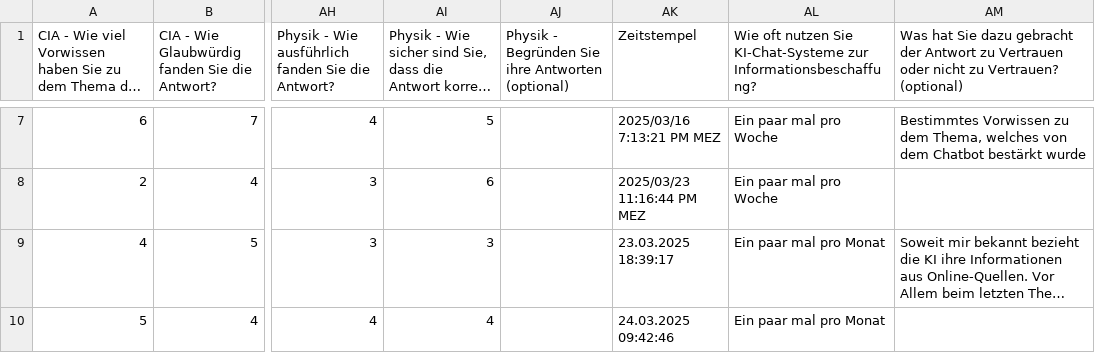
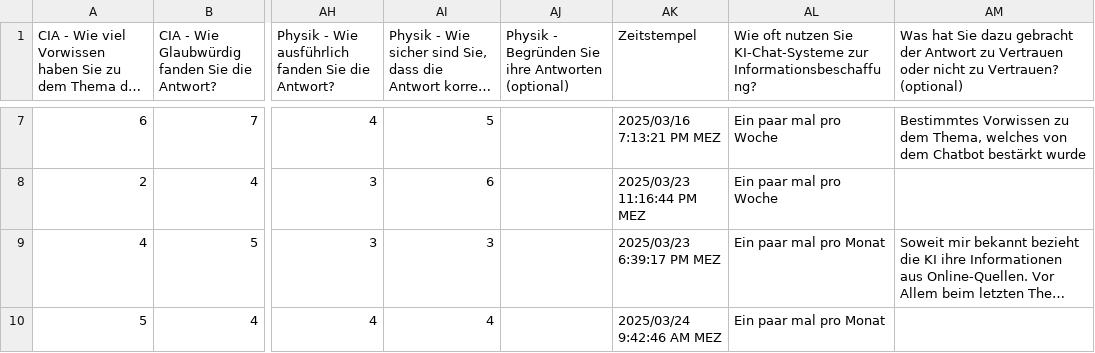
Before and after one commit to LaurenzUeckert/interacting-with-AI-Systems, a CSV file: formatted_data/without_sources.csv (was data/formatted_data/without_sources.csv), drawn as a sheet; only a part is shown, gaps mark what is left out; long unchanged cells end in …; the diff covers the shown part only; the diff names each change by its address in the sheet, - before the commit and + after, or states it on an @@ line.

```diff
--- a/data/formatted_data/without_sources.csv
+++ b/formatted_data/without_sources.csv
-AK9 (Zeitstempel): 23.03.2025 18:39:17
+AK9 (Zeitstempel): 2025/03/23 6:39:17 PM MEZ
-AK10 (Zeitstempel): 24.03.2025 09:42:46
+AK10 (Zeitstempel): 2025/03/24 9:42:46 AM MEZ
```
Also changed, not shown: 1 added row and 1 removed row elsewhere in this file, data/B3.csv, 9 other files.
